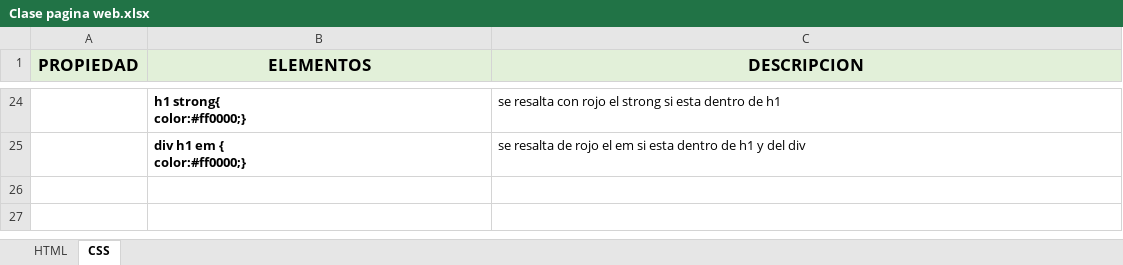
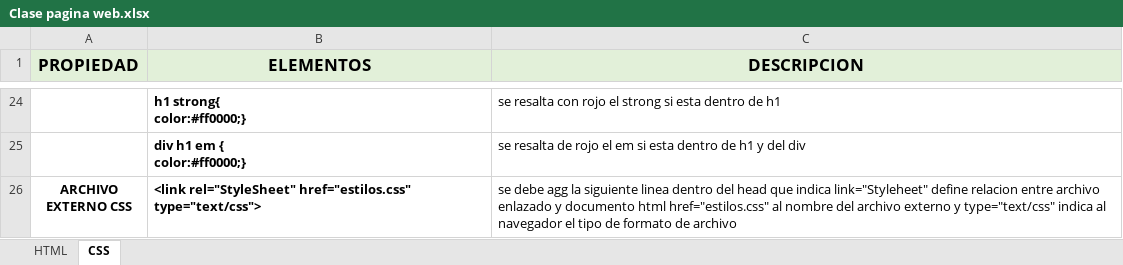
Before and after one commit to Jeffusilero/Html-CSS-Javascript-para-principiantes, an Excel workbook: Clase pagina web.xlsx, sheet CSS, drawn as a sheet; only a part is shown, gaps mark what is left out; values as stored, in another font and other column widths than the file's, no borders; charts and pictures not drawn; ↵ is a line break in a cell; the diff names each change by its address in the sheet, - before the commit and + after, or states it on an @@ line.

Commit message:
Updated

```diff
--- a/Clase pagina web.xlsx (sheet CSS)
+++ b/Clase pagina web.xlsx (sheet CSS)
+row 26: ARCHIVO ↵ EXTERNO CSS | <link rel="StyleSheet" href="estilos.css" type="text/css"> | se debe agg la siguiente linea dentro del head que indica link="Styleheet" define relacion entre archivo enlazado y documento html href="estilos.css" al nombre del archivo externo y type="text/css" indica al navegador el tipo de formato de archivo
```
